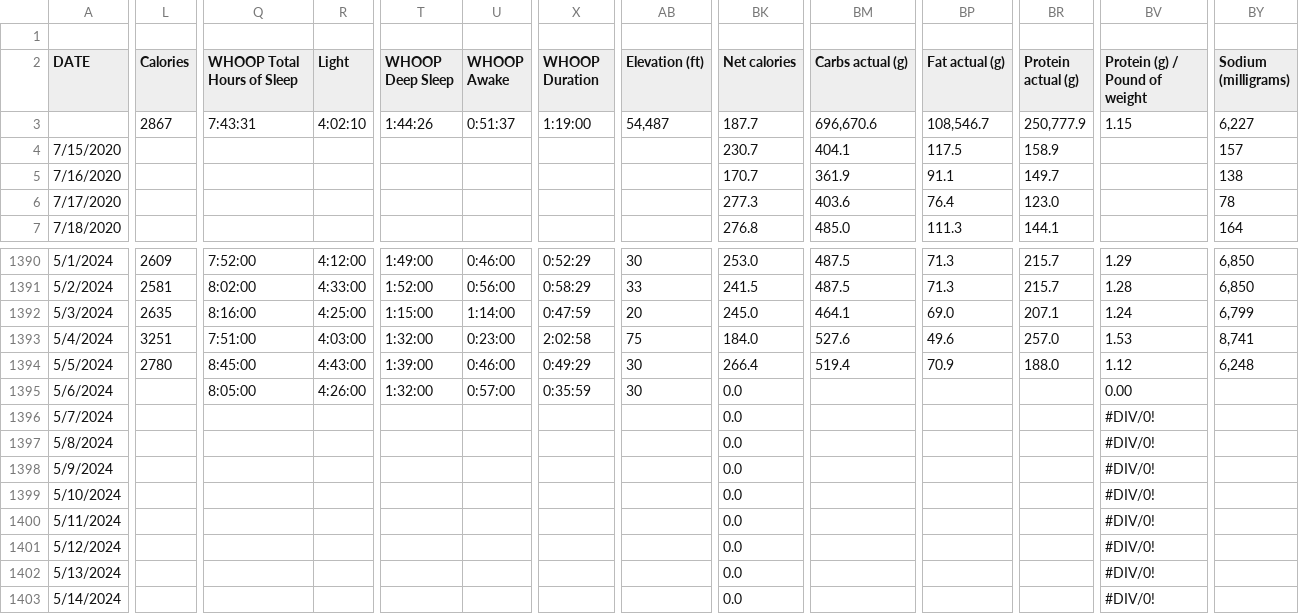
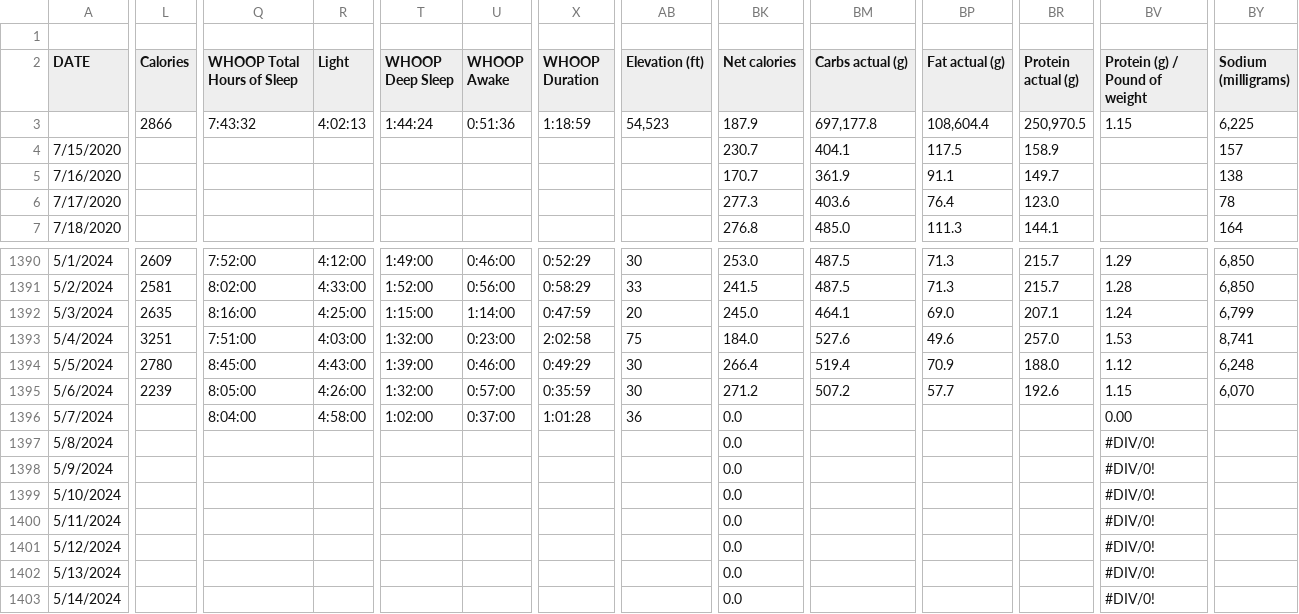
Before and after one commit to ptsouth97/traininglogWebserver, a CSV file: trainingLog.csv, drawn as a sheet; only a part is shown, gaps mark what is left out; removed rows and columns are numbered as before the commit, all else as after; rows hold the shown columns only; the diff covers the shown part only; the diff names each change by its address in the sheet, - before the commit and + after, or states it on an @@ line.

```diff
--- a/trainingLog.csv
+++ b/trainingLog.csv
-L3 (Calories): 2867
+L3 (Calories): 2866
-Q3 (WHOOP Total Hours of Sleep): 7:43:31
+Q3 (WHOOP Total Hours of Sleep): 7:43:32
-R3 (Light): 4:02:10
+R3 (Light): 4:02:13
-T3 (WHOOP Deep Sleep): 1:44:26
+T3 (WHOOP Deep Sleep): 1:44:24
-U3 (WHOOP Awake): 0:51:37
+U3 (WHOOP Awake): 0:51:36
-X3 (WHOOP Duration): 1:19:00
+X3 (WHOOP Duration): 1:18:59
-AB3 (Elevation (ft)): 54,487
+AB3 (Elevation (ft)): 54,523
-BK3 (Net calories): 187.7
+BK3 (Net calories): 187.9
-BM3 (Carbs actual (g)): 696,670.6
+BM3 (Carbs actual (g)): 697,177.8
-BP3 (Fat actual (g)): 108,546.7
+BP3 (Fat actual (g)): 108,604.4
-BR3 (Protein actual (g)): 250,777.9
+BR3 (Protein actual (g)): 250,970.5
-BY3 (Sodium (milligrams)): 6,227
+BY3 (Sodium (milligrams)): 6,225
-L1395 (Calories): (empty)
+L1395 (Calories): 2239
-BK1395 (Net calories): 0.0
+BK1395 (Net calories): 271.2
-BM1395 (Carbs actual (g)): (empty)
+BM1395 (Carbs actual (g)): 507.2
-BP1395 (Fat actual (g)): (empty)
+BP1395 (Fat actual (g)): 57.7
-BR1395 (Protein actual (g)): (empty)
+BR1395 (Protein actual (g)): 192.6
-BV1395 (Protein (g) / Pound of weight): 0.00
+BV1395 (Protein (g) / Pound of weight): 1.15
-BY1395 (Sodium (milligrams)): (empty)
+BY1395 (Sodium (milligrams)): 6,070
-row 1396: 5/7/2024 |  |  |  |  |  |  |  | 0.0 |  |  |  | #DIV/0!
+row 1396: 5/7/2024 |  | 8:04:00 | 4:58:00 | 1:02:00 | 0:37:00 | 1:01:28 | 36 | 0.0 |  |  |  | 0.00
```
Also changed, not shown: 8 edited cells elsewhere in this file, 6 other files.
